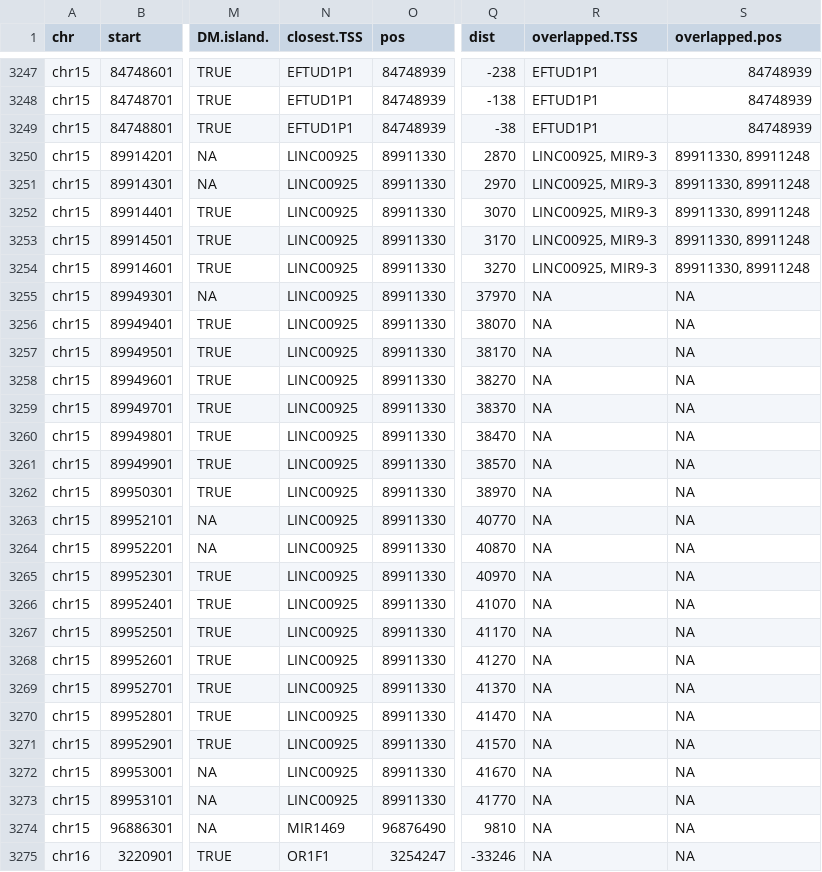
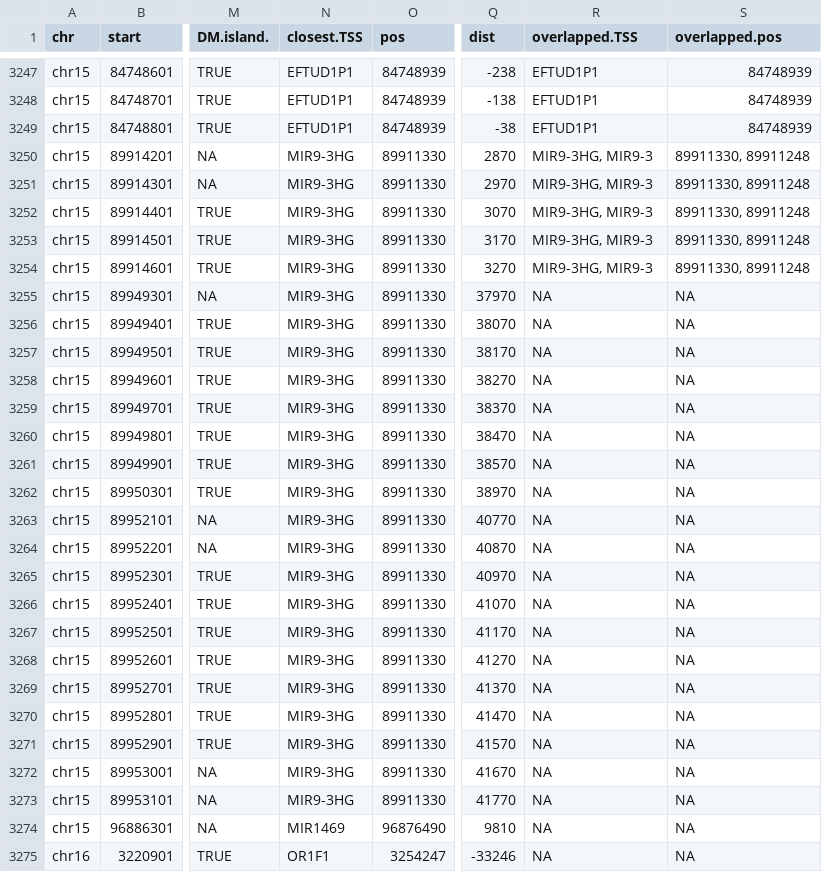
Before and after one commit to favorov/MethCalifano, a TSV file: genomewidenoodles/C/noodles.C.annotation.bonf.tsv, drawn as a sheet; only a part is shown, gaps mark what is left out; the diff covers the shown part only; the diff names each change by its address in the sheet, - before the commit and + after, or states it on an @@ line.

```diff
--- a/genomewidenoodles/C/noodles.C.annotation.bonf.tsv
+++ b/genomewidenoodles/C/noodles.C.annotation.bonf.tsv
-N3250:N3273 (closest.TSS): LINC00925
+N3250:N3273 (closest.TSS): MIR9-3HG
-R3250:R3254 (overlapped.TSS): LINC00925, MIR9-3
+R3250:R3254 (overlapped.TSS): MIR9-3HG, MIR9-3
```
Also changed, not shown: 144 edited cells elsewhere in this file, 2 other files.
